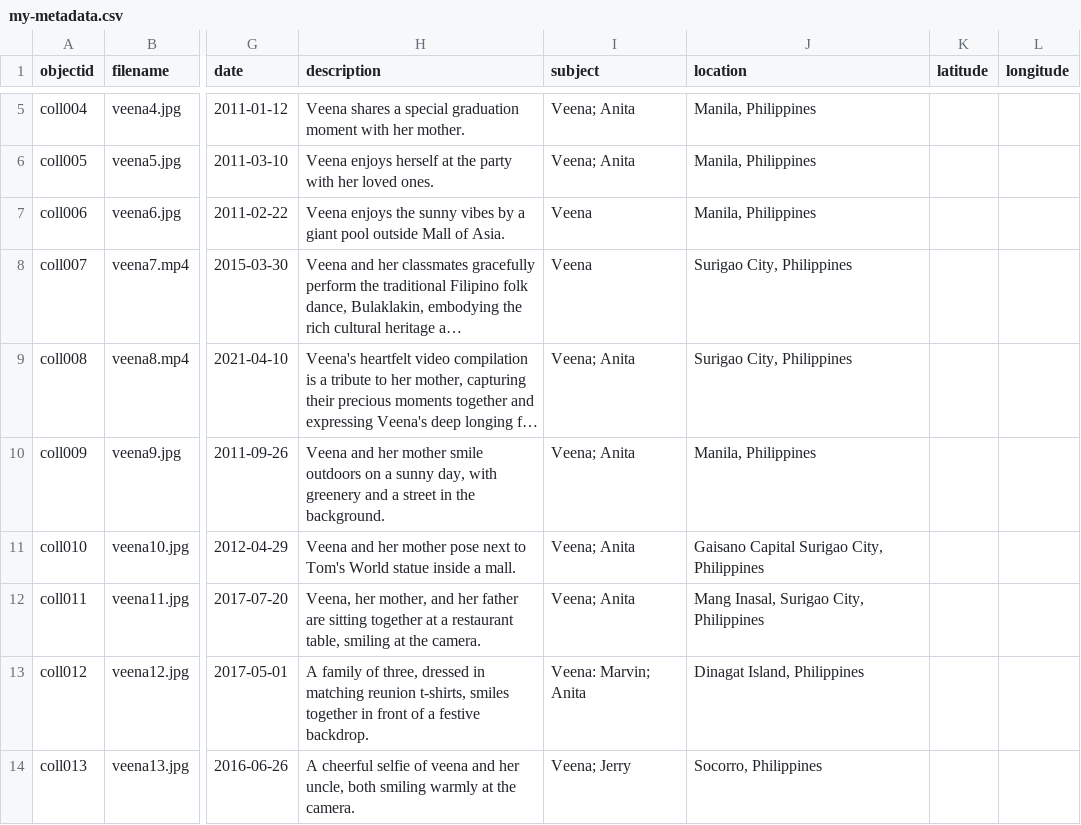
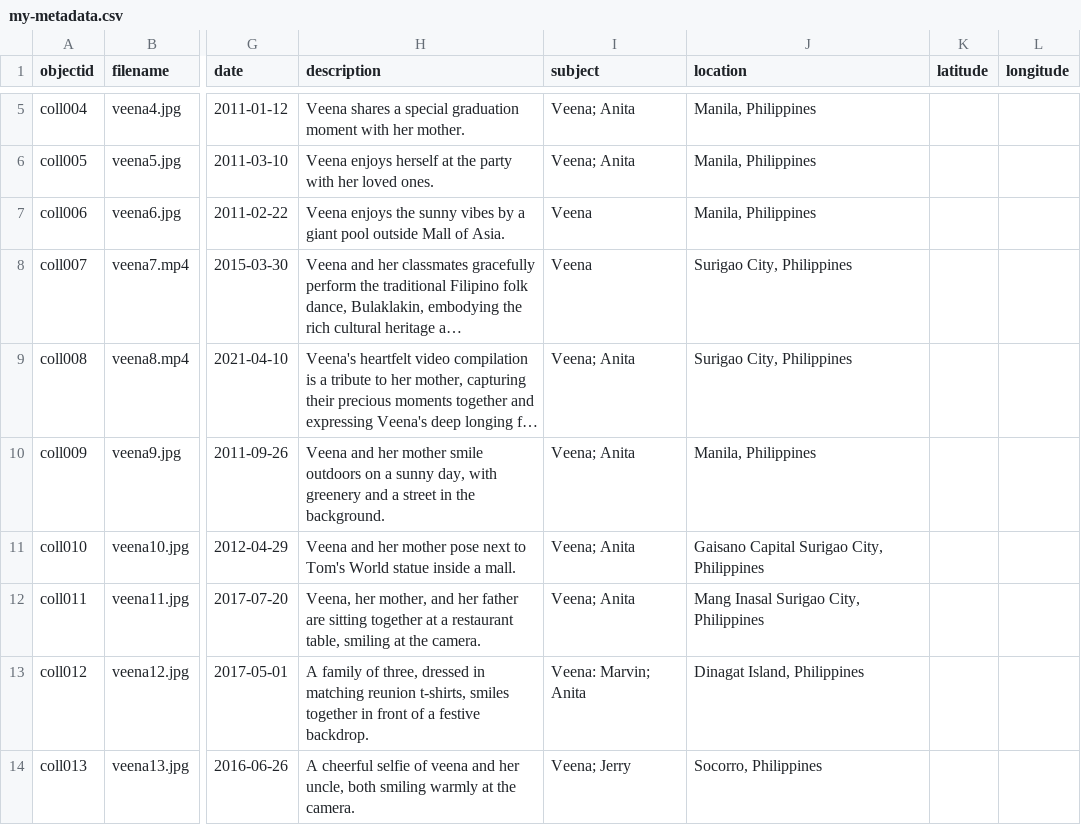
Before and after one commit to Zveena/Veena-s-Childhood-Memories, a CSV file: _data/my-metadata.csv, drawn as a sheet; only a part is shown, gaps mark what is left out; long unchanged cells end in …; the diff names each change by its address in the sheet, - before the commit and + after, or states it on an @@ line.

Commit message:
Update my-metadata.csv

```diff
--- a/_data/my-metadata.csv
+++ b/_data/my-metadata.csv
-J12 (location): Mang Inasal, Surigao City, Philippines
+J12 (location): Mang Inasal Surigao City, Philippines
```
